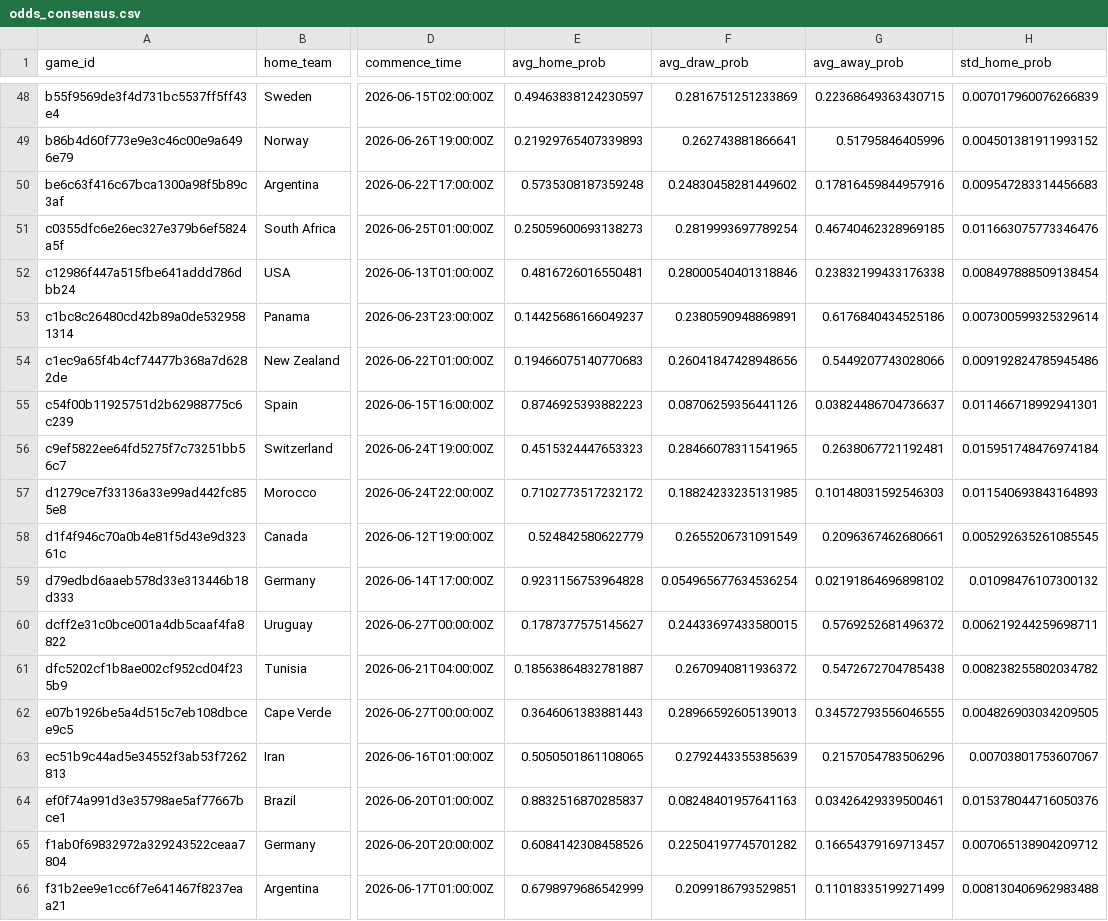
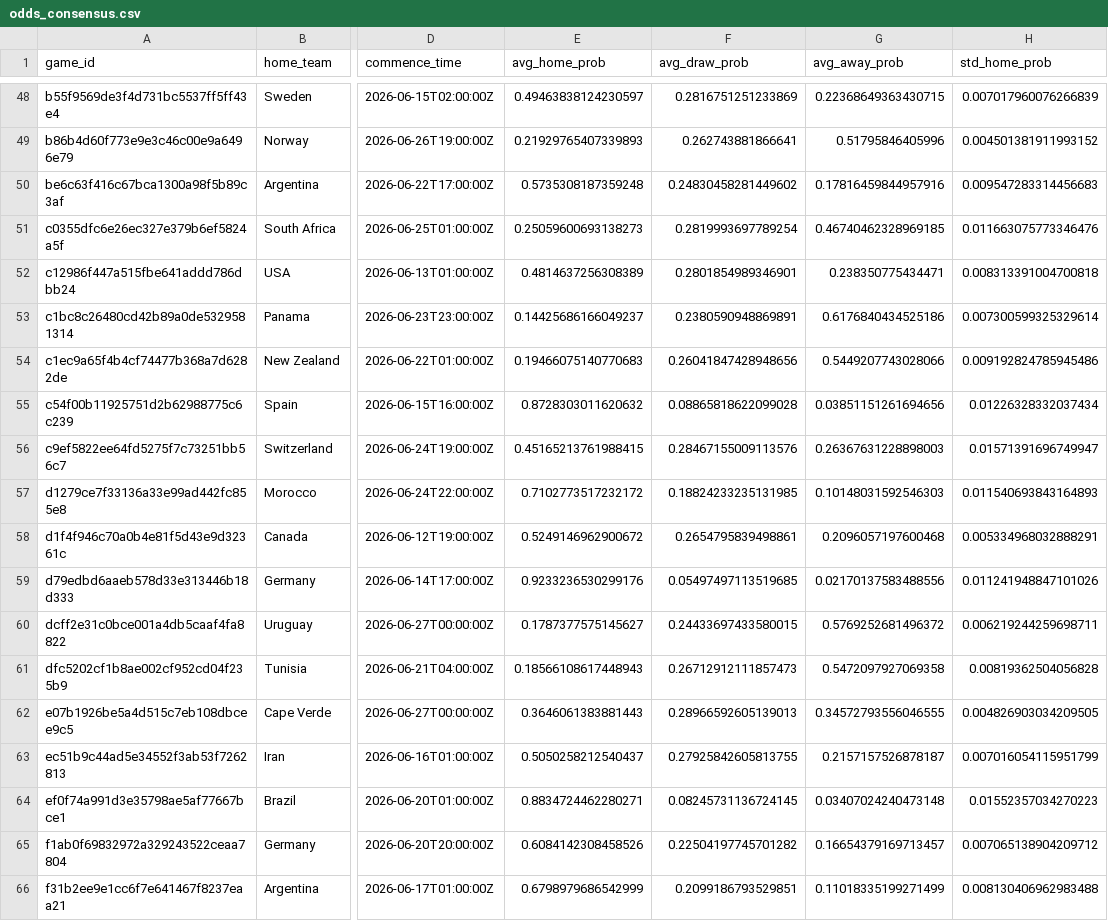
Before and after one commit to romisadeh/world-cup-predictor, a CSV file: data/odds_consensus.csv, drawn as a sheet; only a part is shown, gaps mark what is left out; the diff covers the shown part only; the diff names each change by its address in the sheet, - before the commit and + after, or states it on an @@ line.

```diff
--- a/data/odds_consensus.csv
+++ b/data/odds_consensus.csv
-E52 (avg_home_prob): 0.4816726016550481
+E52 (avg_home_prob): 0.4814637256308389
-F52 (avg_draw_prob): 0.28000540401318846
+F52 (avg_draw_prob): 0.2801854989346901
-G52 (avg_away_prob): 0.23832199433176338
+G52 (avg_away_prob): 0.238350775434471
-H52 (std_home_prob): 0.008497888509138454
+H52 (std_home_prob): 0.008313391004700818
-E55 (avg_home_prob): 0.8746925393882223
+E55 (avg_home_prob): 0.8728303011620632
-F55 (avg_draw_prob): 0.08706259356441126
+F55 (avg_draw_prob): 0.08865818622099028
-G55 (avg_away_prob): 0.03824486704736637
+G55 (avg_away_prob): 0.03851151261694656
-H55 (std_home_prob): 0.011466718992941301
+H55 (std_home_prob): 0.01226328332037434
-E56 (avg_home_prob): 0.4515324447653323
+E56 (avg_home_prob): 0.45165213761988415
-F56 (avg_draw_prob): 0.28466078311541965
+F56 (avg_draw_prob): 0.28467155009113576
-G56 (avg_away_prob): 0.2638067721192481
+G56 (avg_away_prob): 0.26367631228898003
-H56 (std_home_prob): 0.015951748476974184
+H56 (std_home_prob): 0.01571391696749947
-E58 (avg_home_prob): 0.524842580622779
+E58 (avg_home_prob): 0.5249146962900672
-F58 (avg_draw_prob): 0.2655206731091549
+F58 (avg_draw_prob): 0.2654795839498861
-G58 (avg_away_prob): 0.2096367462680661
+G58 (avg_away_prob): 0.2096057197600468
-H58 (std_home_prob): 0.005292635261085545
+H58 (std_home_prob): 0.005334968032888291
-E59 (avg_home_prob): 0.9231156753964828
+E59 (avg_home_prob): 0.9233236530299176
-F59 (avg_draw_prob): 0.054965677634536254
+F59 (avg_draw_prob): 0.05497497113519685
-G59 (avg_away_prob): 0.02191864696898102
+G59 (avg_away_prob): 0.02170137583488556
-H59 (std_home_prob): 0.01098476107300132
+H59 (std_home_prob): 0.011241948847101026
-E61 (avg_home_prob): 0.18563864832781887
+E61 (avg_home_prob): 0.18566108617448943
-F61 (avg_draw_prob): 0.2670940811936372
+F61 (avg_draw_prob): 0.26712912111857473
-G61 (avg_away_prob): 0.5472672704785438
+G61 (avg_away_prob): 0.5472097927069358
-H61 (std_home_prob): 0.008238255802034782
+H61 (std_home_prob): 0.00819362504056828
-E63 (avg_home_prob): 0.5050501861108065
+E63 (avg_home_prob): 0.5050258212540437
-F63 (avg_draw_prob): 0.2792443355385639
+F63 (avg_draw_prob): 0.27925842605813755
-G63 (avg_away_prob): 0.2157054783506296
+G63 (avg_away_prob): 0.2157157526878187
-H63 (std_home_prob): 0.00703801753607067
+H63 (std_home_prob): 0.007016054115951799
-E64 (avg_home_prob): 0.8832516870285837
+E64 (avg_home_prob): 0.8834724462280271
-F64 (avg_draw_prob): 0.08248401957641163
+F64 (avg_draw_prob): 0.08245731136724145
-G64 (avg_away_prob): 0.03426429339500461
+G64 (avg_away_prob): 0.03407024240473148
-H64 (std_home_prob): 0.015378044716050376
+H64 (std_home_prob): 0.01552357034270223
```
Also changed, not shown: 48 edited cells elsewhere in this file, 1 other file.
